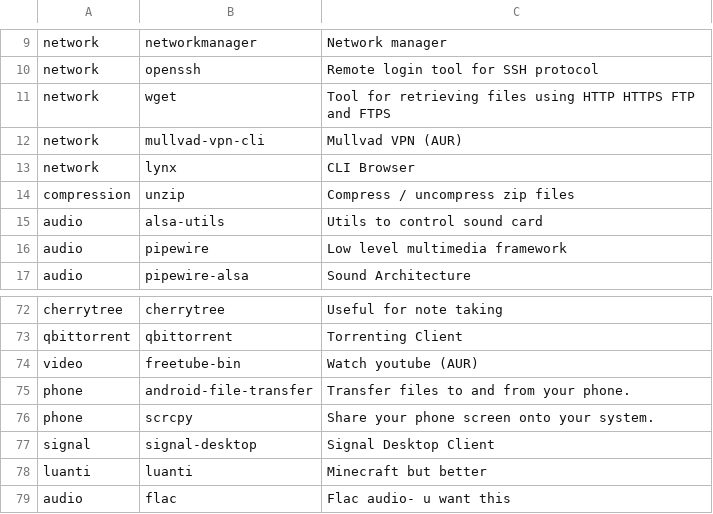
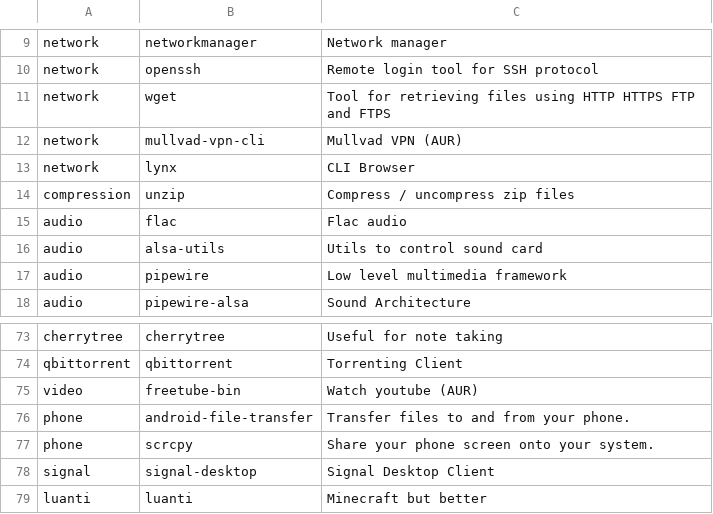
Before and after one commit to ForgottenScream/arch_installer, a CSV file: apps.csv, drawn as a sheet; only a part is shown, gaps mark what is left out.

Commit message:
Update apps.csv

```diff
--- a/apps.csv
+++ b/apps.csv
@@ -14,2 +14,3 @@ network,lynx,CLI Browser
 compression,unzip,Compress / uncompress zip files
+audio,flac,Flac audio
 audio,alsa-utils,Utils to control sound card
@@ -78,2 +79 @@ signal,signal-desktop,Signal Desktop Client
 luanti,luanti,Minecraft but better
-audio,flac,Flac audio- u want this
```
